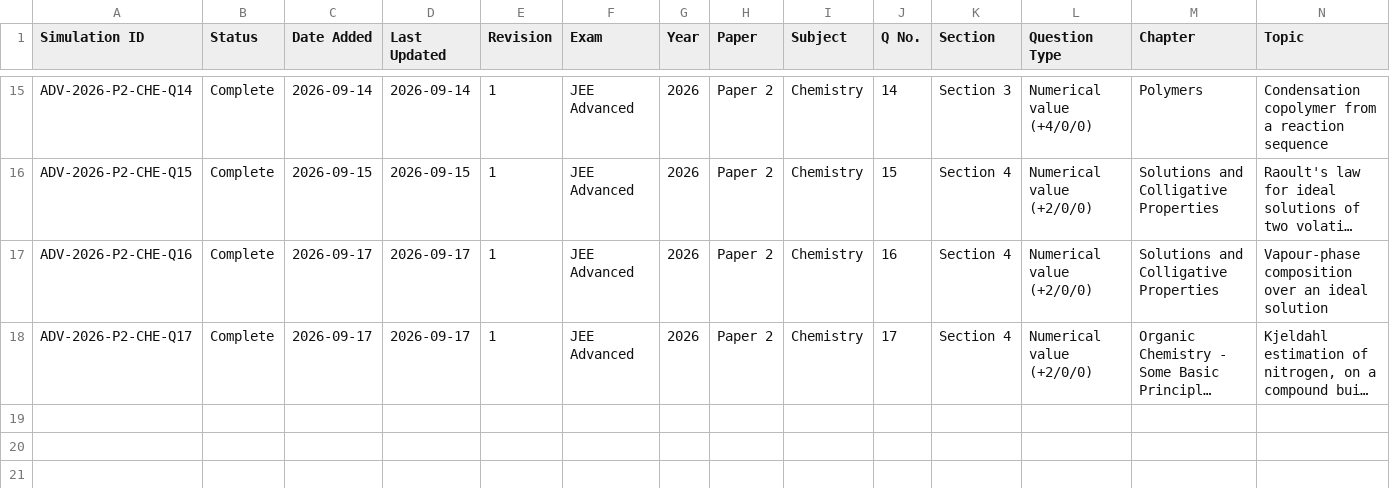
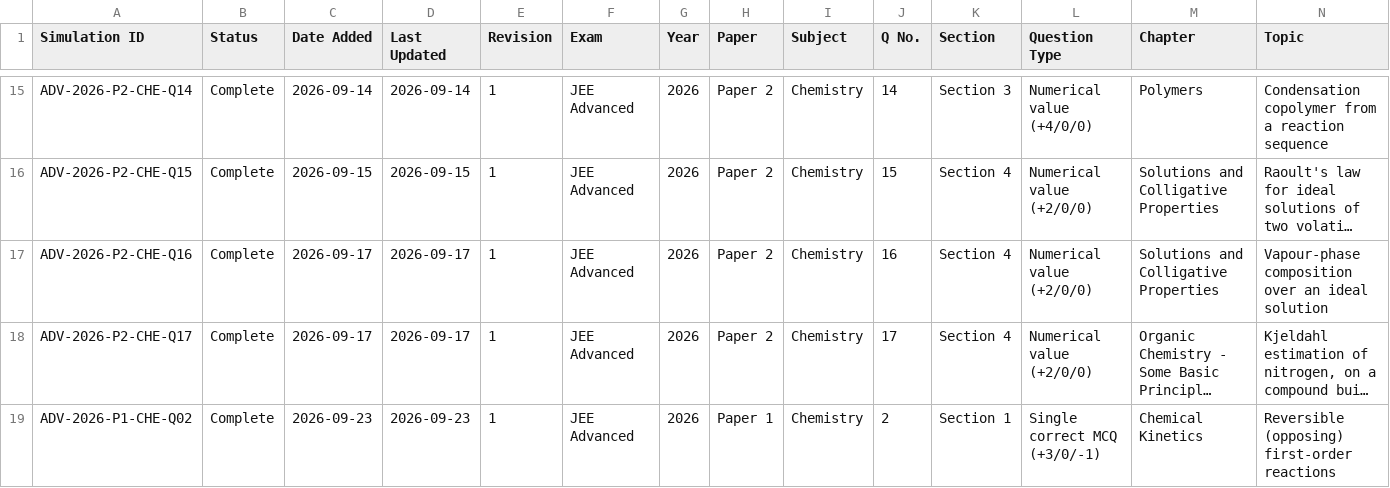
Before and after one commit to chemwithankit/Prayogx, a CSV file: data/tracker.csv, drawn as a sheet; only a part is shown, gaps mark what is left out; long unchanged cells end in …; rows hold the shown columns only; the diff names each change by its address in the sheet, - before the commit and + after, or states it on an @@ line.

```diff
--- a/data/tracker.csv
+++ b/data/tracker.csv
+row 19: ADV-2026-P1-CHE-Q02 | Complete | 2026-09-23 | 2026-09-23 | 1 | JEE Advanced | 2026 | Paper 1 | Chemistry | 2 | Section 1 | Single correct MCQ (+3/0/-1) | Chemical Kinetics | Reversible (opposing) first-order reactions
```
Also changed, not shown: 43 other files.
